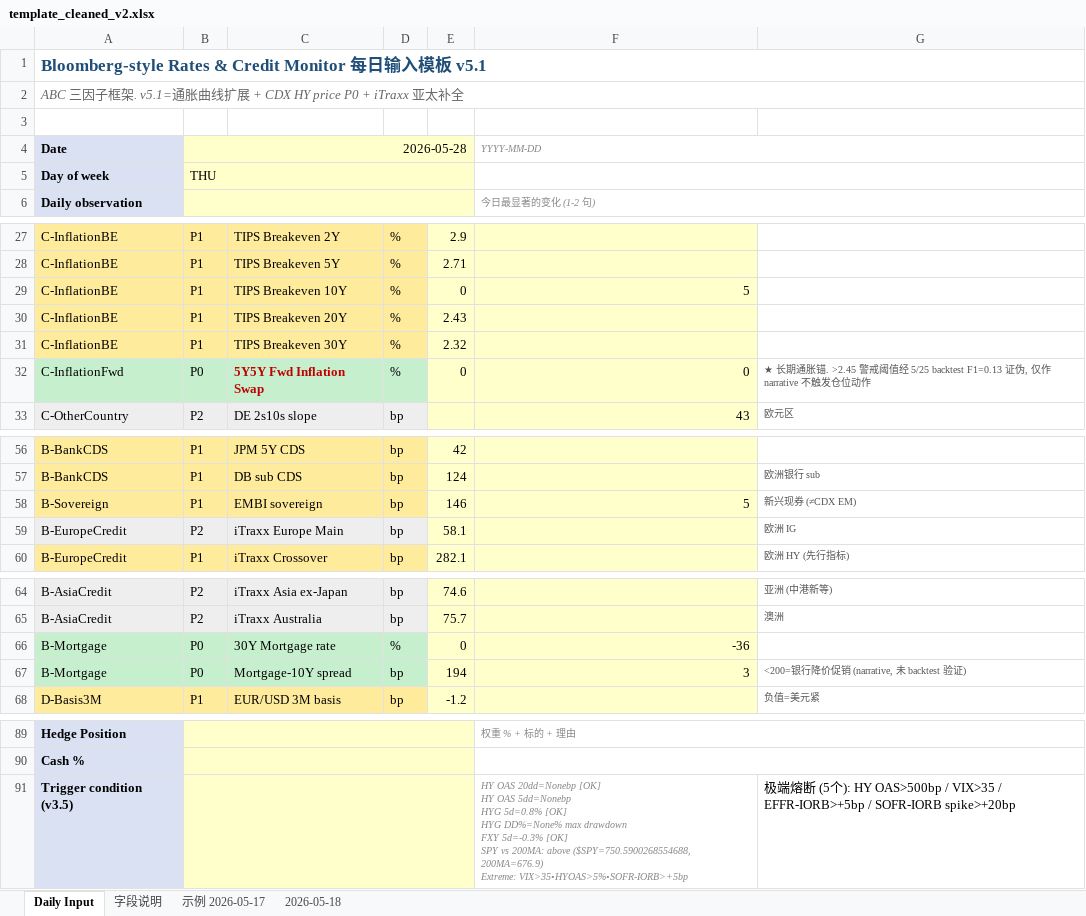
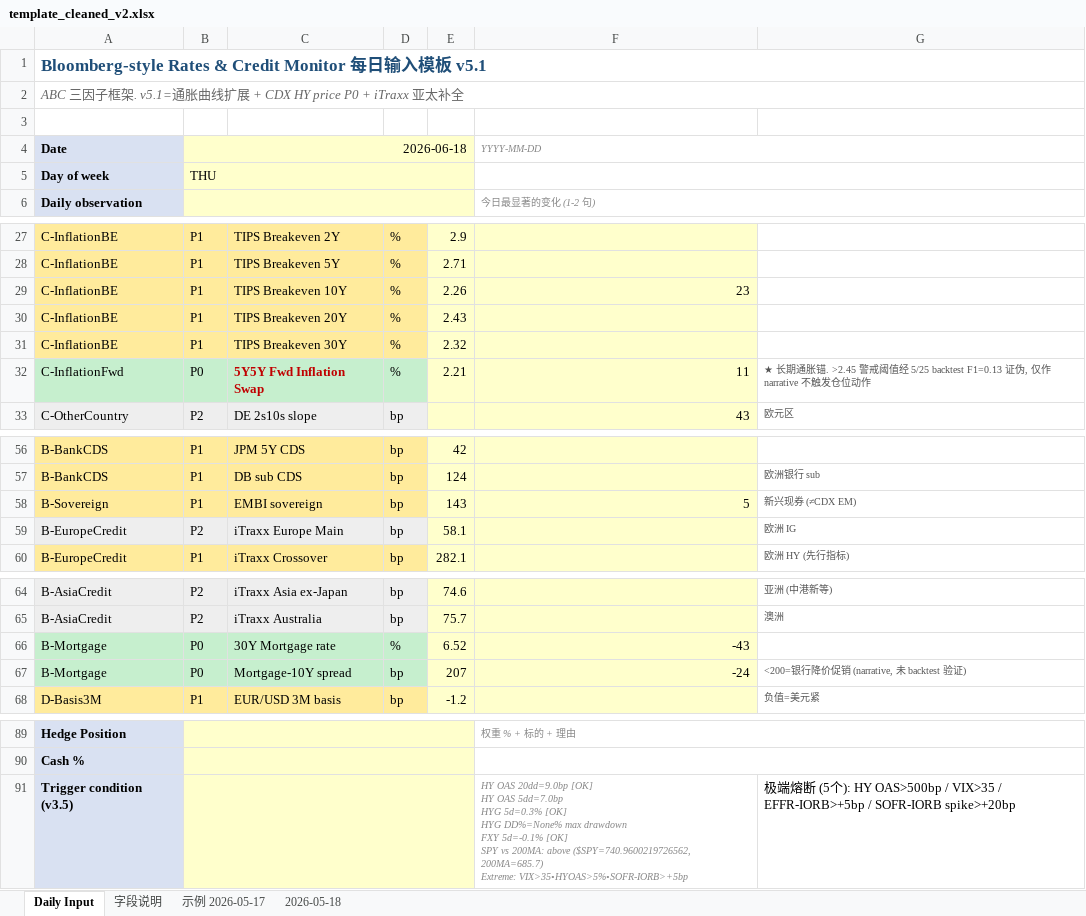
Before and after one commit to slowqqwin-beep/liquidity-monitor, an Excel workbook: template_cleaned_v2.xlsx, sheet Daily Input, drawn as a sheet; only a part is shown, gaps mark what is left out; values as stored, in another font and other column widths than the file's, no borders; ↵ is a line break in a cell; the diff covers the shown part only; the diff names each change by its address in the sheet, - before the commit and + after, or states it on an @@ line.

```diff
--- a/template_cleaned_v2.xlsx (sheet Daily Input)
+++ b/template_cleaned_v2.xlsx (sheet Daily Input)
-B4: 2026-05-28
+B4: 2026-06-18
-E29: 0
+E29: 2.26
-F29: 5
+F29: 23
-E32: 0
+E32: 2.21
-F32: 0
+F32: 11
-E58: 146
+E58: 143
-E66: 0
+E66: 6.52
-F66: -36
+F66: -43
-E67: 194
+E67: 207
-F67: 3
+F67: -24
-F91: HY OAS 20dd=Nonebp [OK] ↵ HY OAS 5dd=Nonebp ↵ HYG 5d=0.8% [OK] ↵ HYG DD%=None% max drawdown ↵ FXY 5d=-0.3% [OK] ↵ SPY vs 200MA: above ($SPY=750.5900268554688, 200MA=676.9) ↵ Extreme: VIX>35•HYOAS>5%•SOFR-IORB>+5bp
+F91: HY OAS 20dd=9.0bp [OK] ↵ HY OAS 5dd=7.0bp ↵ HYG 5d=0.3% [OK] ↵ HYG DD%=None% max drawdown ↵ FXY 5d=-0.1% [OK] ↵ SPY vs 200MA: above ($SPY=740.9600219726562, 200MA=685.7) ↵ Extreme: VIX>35•HYOAS>5%•SOFR-IORB>+5bp
```
Also changed, not shown: 30 edited cells elsewhere in this sheet, 5 other files.
